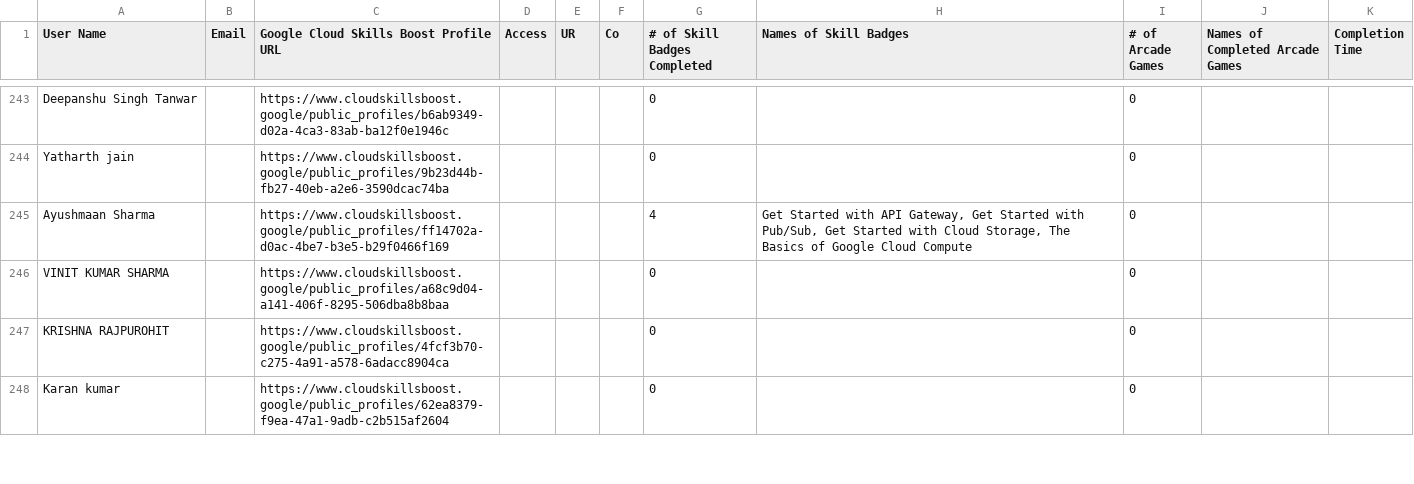
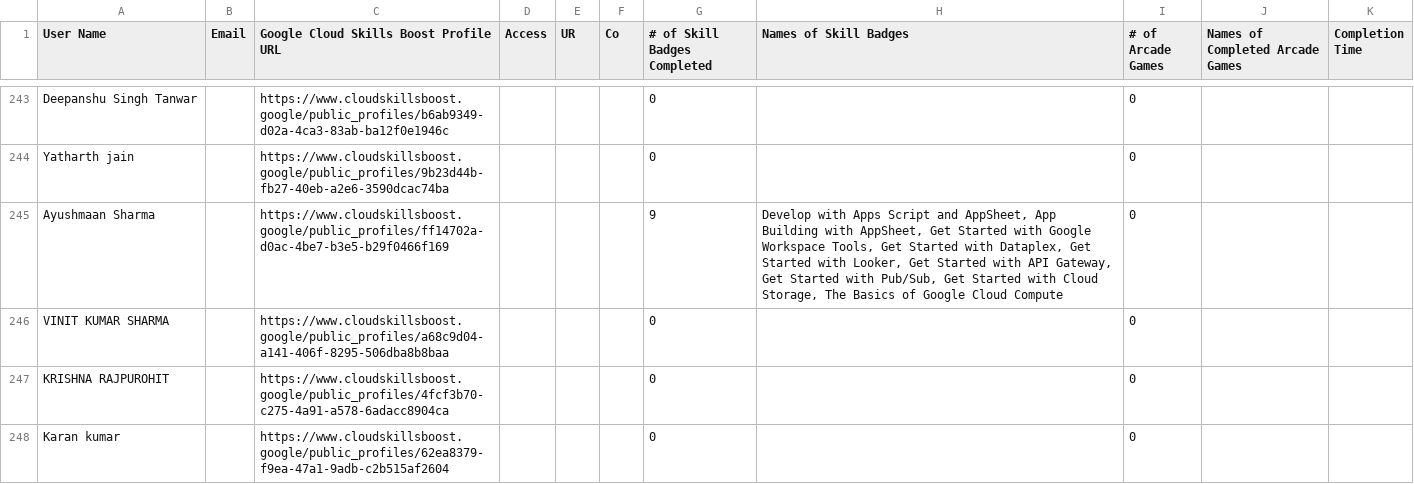
Before and after one commit to mohitsharmas97/leaderboard_gdg, a CSV file: progress_data.csv, drawn as a sheet; only a part is shown, gaps mark what is left out; the diff covers the shown part only.

```diff
--- a/progress_data.csv
+++ b/progress_data.csv
@@ -244,3 +244,3 @@ Deepanshu Singh Tanwar,,https://www.cloudskillsboost.google/public_profiles/b6ab
 Yatharth jain,,https://www.cloudskillsboost.google/public_profiles/9b23d44b-fb27-40eb-a2e6-3590dcac74ba,,,,0,,0,,
-Ayushmaan Sharma,,https://www.cloudskillsboost.google/public_profiles/ff14702a-d0ac-4be7-b3e5-b29f0466f169,,,,4,"Get Started with API Gateway, Get Started with Pub/Sub, Get Started with Cloud Storage, The Basics of Google Cloud Compute",0,,
+Ayushmaan Sharma,,https://www.cloudskillsboost.google/public_profiles/ff14702a-d0ac-4be7-b3e5-b29f0466f169,,,,9,"Develop with Apps Script and AppSheet, App Building with AppSheet, Get Started with Google Workspace Tools, Get Started with Dataplex, Get Started with Looker, Get Started with API Gateway, Get Started with Pub/Sub, Get Started with Cloud Storage, The Basics of Google Cloud Compute",0,,
 VINIT KUMAR SHARMA,,https://www.cloudskillsboost.google/public_profiles/a68c9d04-a141-406f-8295-506dba8b8baa,,,,0,,0,,
```
Also changed, not shown: 1 added row, 1 removed row and 57 edited cells elsewhere in this file, 1 other file.
